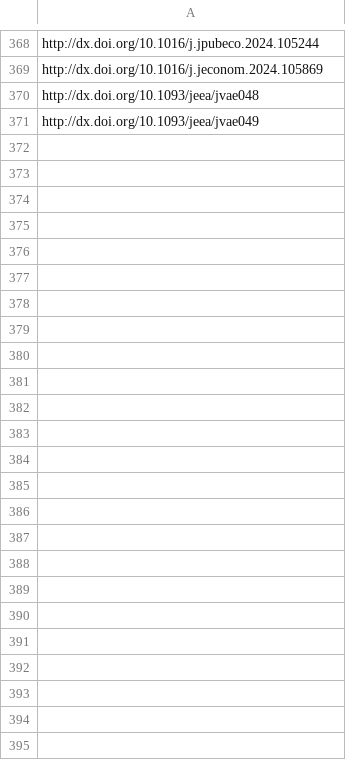
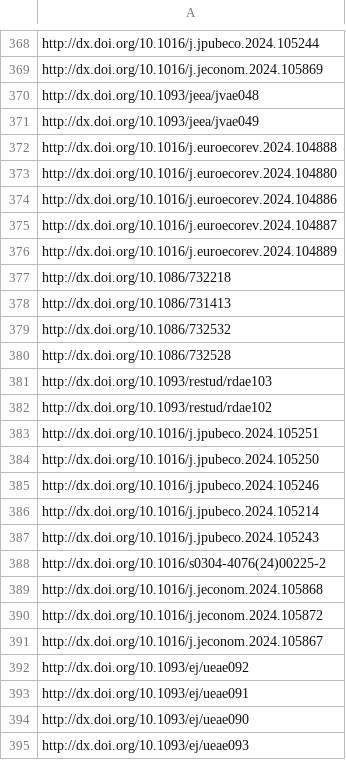
Before and after one commit to sumtxt/picnic, a CSV file: memory/economics_urls.csv, drawn as a sheet; only a part is shown, gaps mark what is left out.

```diff
--- a/memory/economics_urls.csv
+++ b/memory/economics_urls.csv
@@ -371 +371,25 @@ http://dx.doi.org/10.1093/jeea/jvae048
 http://dx.doi.org/10.1093/jeea/jvae049
+http://dx.doi.org/10.1016/j.euroecorev.2024.104888
+http://dx.doi.org/10.1016/j.euroecorev.2024.104880
+http://dx.doi.org/10.1016/j.euroecorev.2024.104886
+http://dx.doi.org/10.1016/j.euroecorev.2024.104887
+http://dx.doi.org/10.1016/j.euroecorev.2024.104889
+http://dx.doi.org/10.1086/732218
+http://dx.doi.org/10.1086/731413
+http://dx.doi.org/10.1086/732532
+http://dx.doi.org/10.1086/732528
+http://dx.doi.org/10.1093/restud/rdae103
+http://dx.doi.org/10.1093/restud/rdae102
+http://dx.doi.org/10.1016/j.jpubeco.2024.105251
+http://dx.doi.org/10.1016/j.jpubeco.2024.105250
+http://dx.doi.org/10.1016/j.jpubeco.2024.105246
+http://dx.doi.org/10.1016/j.jpubeco.2024.105214
+http://dx.doi.org/10.1016/j.jpubeco.2024.105243
+http://dx.doi.org/10.1016/s0304-4076(24)00225-2
+http://dx.doi.org/10.1016/j.jeconom.2024.105868
+http://dx.doi.org/10.1016/j.jeconom.2024.105872
+http://dx.doi.org/10.1016/j.jeconom.2024.105867
+http://dx.doi.org/10.1093/ej/ueae092
+http://dx.doi.org/10.1093/ej/ueae091
+http://dx.doi.org/10.1093/ej/ueae090
+http://dx.doi.org/10.1093/ej/ueae093
```
Also changed, not shown: memory/migration_urls.csv, memory/politics_urls.csv, 12 other files.
